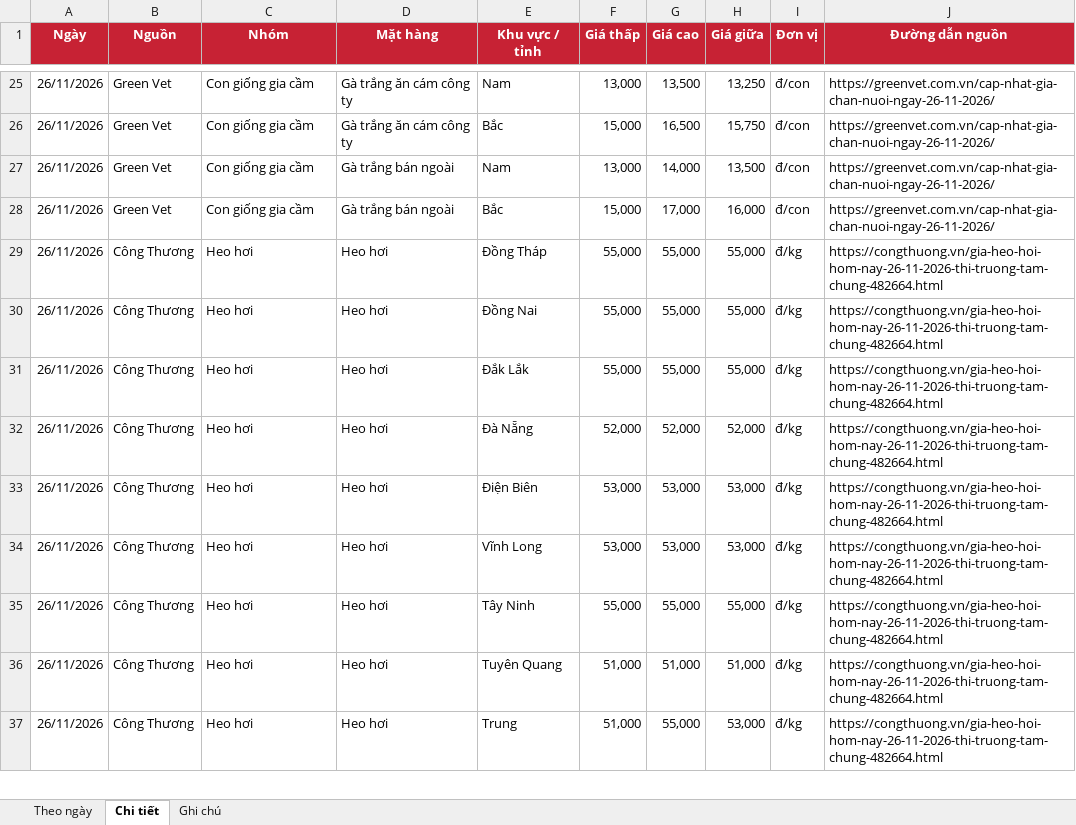
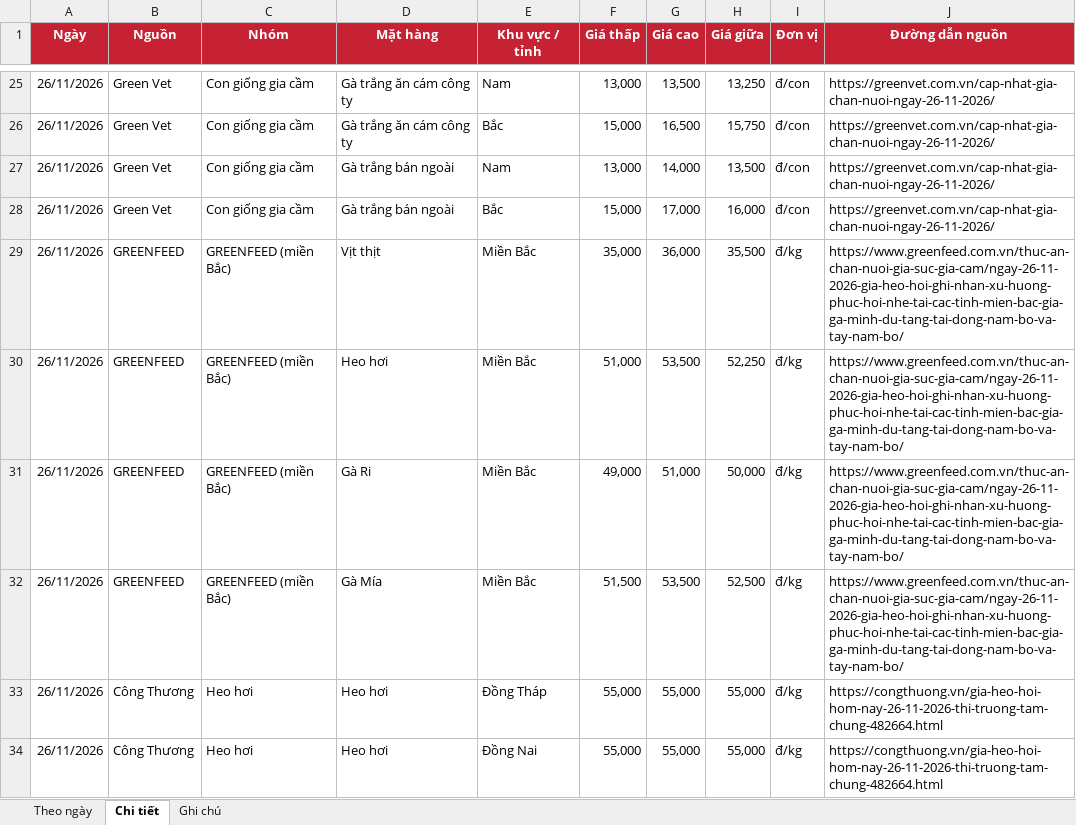
Before and after one commit to thuantran1268/farmcalc, an Excel workbook: data/gia-thi-truong.xlsx, sheet Chi tiết, drawn as a sheet; only a part is shown, gaps mark what is left out; the shorter side is filled out with more unchanged rows; values as stored, in another font and other column widths than the file's, no borders; the diff names each change by its address in the sheet, - before the commit and + after, or states it on an @@ line.

```diff
--- a/data/gia-thi-truong.xlsx (sheet Chi tiết)
+++ b/data/gia-thi-truong.xlsx (sheet Chi tiết)
+row 29: 26/11/2026 | GREENFEED | GREENFEED (miền Bắc) | Vịt thịt | Miền Bắc | 35,000 | 36,000 | 35,500 | đ/kg | https://www.greenfeed.com.vn/thuc-an-chan-nuoi-gia-suc-gia-cam/ngay-26-11-2026-gia-heo-hoi-ghi-nhan-xu-huong-phuc-hoi-nhe-tai-cac-tinh-mien-bac-gia-ga-minh-du-tang-tai-dong-nam-bo-va-tay-nam-bo/
+row 30: 26/11/2026 | GREENFEED | GREENFEED (miền Bắc) | Heo hơi | Miền Bắc | 51,000 | 53,500 | 52,250 | đ/kg | https://www.greenfeed.com.vn/thuc-an-chan-nuoi-gia-suc-gia-cam/ngay-26-11-2026-gia-heo-hoi-ghi-nhan-xu-huong-phuc-hoi-nhe-tai-cac-tinh-mien-bac-gia-ga-minh-du-tang-tai-dong-nam-bo-va-tay-nam-bo/
+row 31: 26/11/2026 | GREENFEED | GREENFEED (miền Bắc) | Gà Ri | Miền Bắc | 49,000 | 51,000 | 50,000 | đ/kg | https://www.greenfeed.com.vn/thuc-an-chan-nuoi-gia-suc-gia-cam/ngay-26-11-2026-gia-heo-hoi-ghi-nhan-xu-huong-phuc-hoi-nhe-tai-cac-tinh-mien-bac-gia-ga-minh-du-tang-tai-dong-nam-bo-va-tay-nam-bo/
+row 32: 26/11/2026 | GREENFEED | GREENFEED (miền Bắc) | Gà Mía | Miền Bắc | 51,500 | 53,500 | 52,500 | đ/kg | https://www.greenfeed.com.vn/thuc-an-chan-nuoi-gia-suc-gia-cam/ngay-26-11-2026-gia-heo-hoi-ghi-nhan-xu-huong-phuc-hoi-nhe-tai-cac-tinh-mien-bac-gia-ga-minh-du-tang-tai-dong-nam-bo-va-tay-nam-bo/
```
Also changed, not shown: sheet Theo ngày, sheet Ghi chú, 1 other file.
